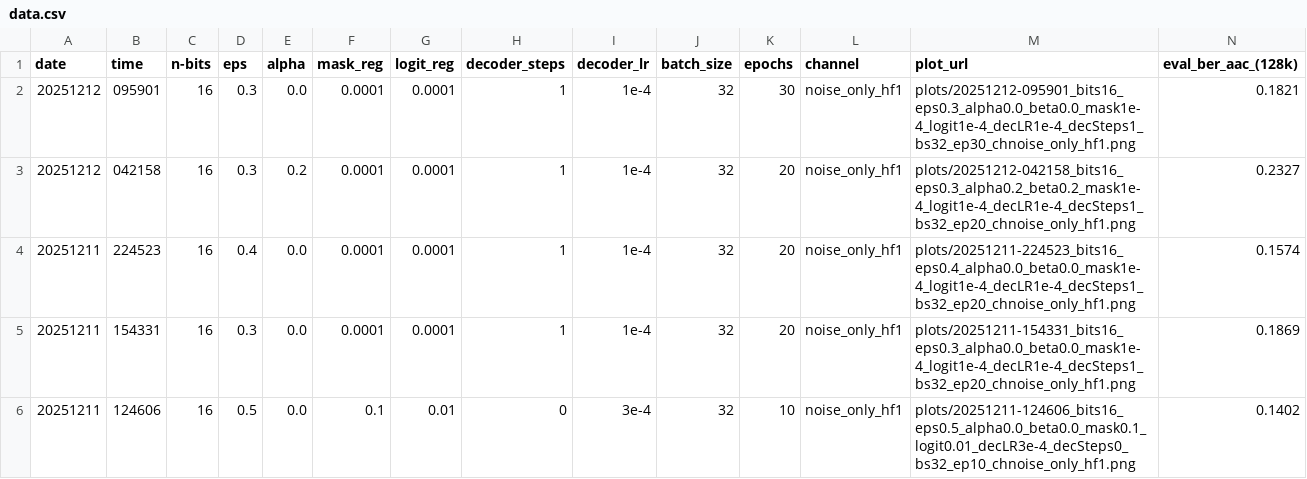
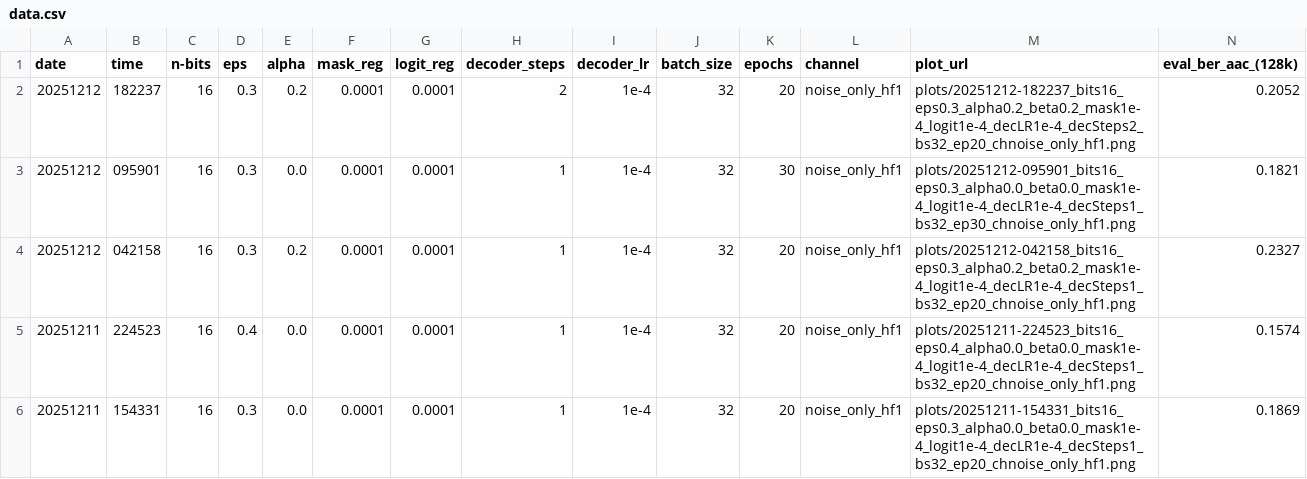
Before and after one commit to bhauptvogel/sound-production-project, a CSV file: results_site/data.csv, drawn as a sheet; only a part is shown; the shorter side is filled out with more unchanged rows; rows hold the shown columns only; the diff names each change by its address in the sheet, - before the commit and + after, or states it on an @@ line.

```diff
--- a/results_site/data.csv
+++ b/results_site/data.csv
+row 2: 20251212 | 182237 | 16 | 0.3 | 0.2 | 0.0001 | 0.0001 | 2 | 1e-4 | 32 | 20 | noise_only_hf1 | plots/20251212-182237_bits16_eps0.3_alpha0.2_beta0.2_mask1e-4_logit1e-4_decLR1e-4_decSteps2_bs32_ep20_chnoise_only_hf1.png | 0.2052
```
Also changed, not shown: 2 other files.
